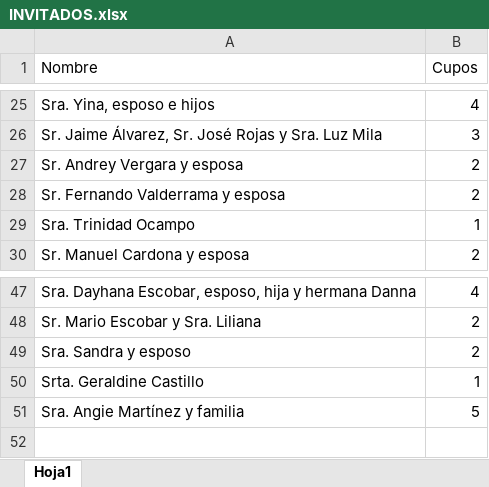
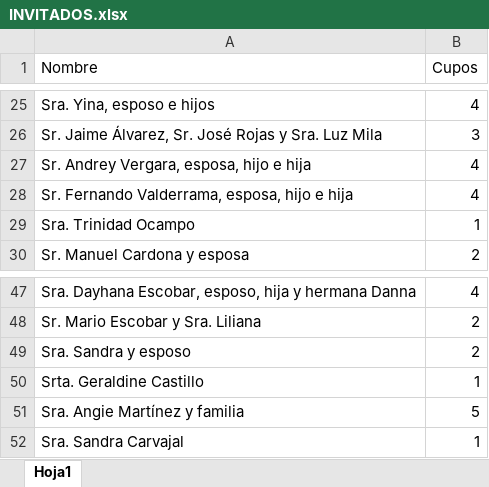
Before and after one commit to karenquinteroboni/XV_Sara_Vanegas, an Excel workbook: INVITADOS.xlsx, sheet Hoja1, drawn as a sheet; only a part is shown, gaps mark what is left out; values as stored, in another font and other column widths than the file's, no borders; table styles not drawn; removed rows and columns are numbered as before the commit, all else as after; the diff names each change by its address in the sheet, - before the commit and + after, or states it on an @@ line.

```diff
--- a/INVITADOS.xlsx (sheet Hoja1)
+++ b/INVITADOS.xlsx (sheet Hoja1)
-row 27: Sr. Andrey Vergara y esposa | 2
-row 28: Sr. Fernando Valderrama y esposa | 2
+row 27: Sr. Andrey Vergara, esposa, hijo e hija | 4
+row 28: Sr. Fernando Valderrama, esposa, hijo e hija | 4
+row 52: Sra. Sandra Carvajal | 1
```
Also changed, not shown: 6 other files.
